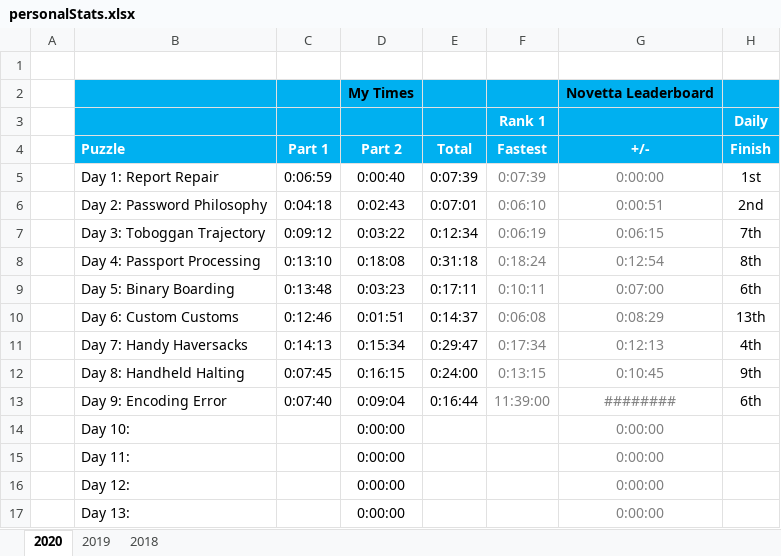
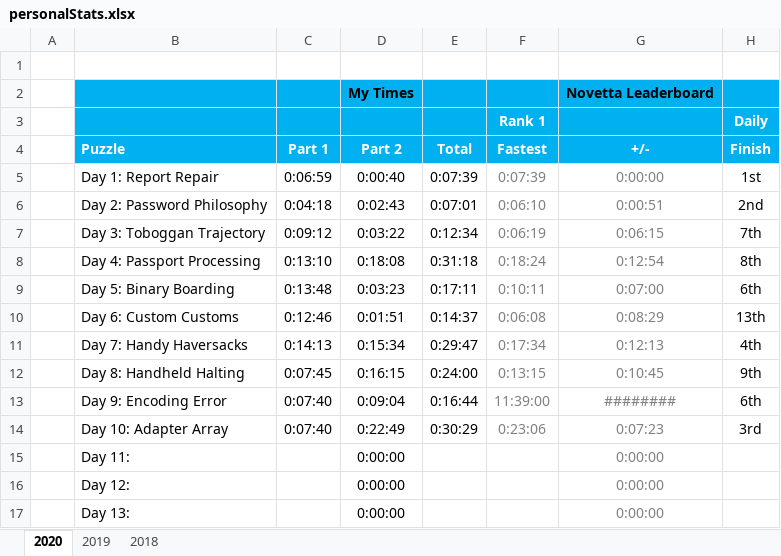
Before and after one commit to briuri/advent-of-code, an Excel workbook: data/viz/personalStats.xlsx, sheet 2020, drawn as a sheet; only a part is shown; values as stored, in another font and other column widths than the file's, no borders; removed rows and columns are numbered as before the commit, all else as after; the diff names each change by its address in the sheet, - before the commit and + after, or states it on an @@ line.

```diff
--- a/data/viz/personalStats.xlsx (sheet 2020)
+++ b/data/viz/personalStats.xlsx (sheet 2020)
-row 14:  | Day 10: |  | 0:00:00 |  |  | 0:00:00
+row 14:  | Day 10: Adapter Array | 0:07:40 | 0:22:49 | 0:30:29 | 0:23:06 | 0:07:23 | 3rd
```
Also changed, not shown: 4 other files.
